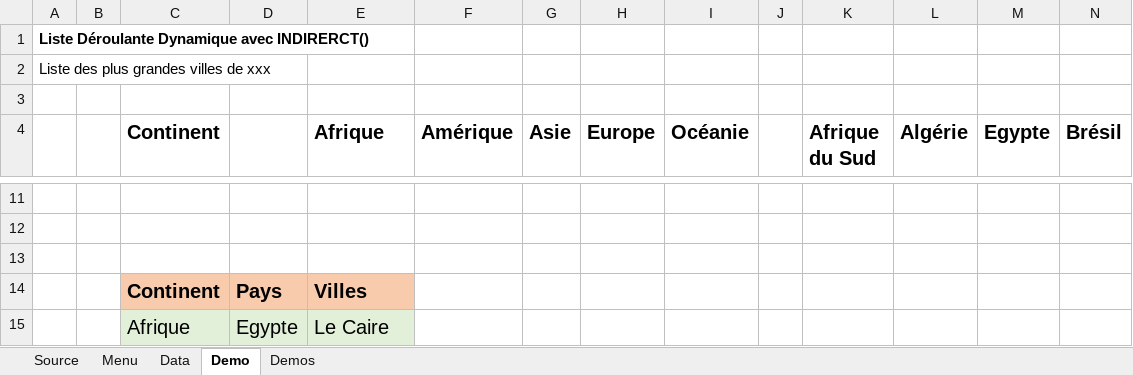
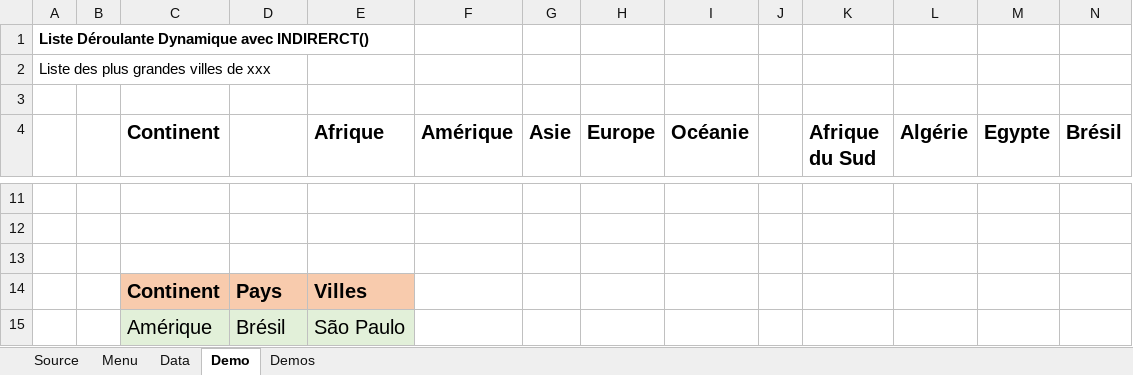
Before and after one commit to Djamelikra/VBA, an Excel workbook: EXCEL_CodeSource/Classeurs_CodeSource/ComboboxesSynchro/Comboboxes_3_Synchro.xlsm, sheet Demo, drawn as a sheet; only a part is shown, gaps mark what is left out; values as stored, in another font and other column widths than the file's, no borders; removed rows and columns are numbered as before the commit, all else as after; rows hold the shown columns only; the diff names each change by its address in the sheet, - before the commit and + after, or states it on an @@ line.

Commit message:
03/04 DataTableDesign+VBE+Admin 5

```diff
--- a/EXCEL_CodeSource/Classeurs_CodeSource/ComboboxesSynchro/Comboboxes_3_Synchro.xlsm (sheet Demo)
+++ b/EXCEL_CodeSource/Classeurs_CodeSource/ComboboxesSynchro/Comboboxes_3_Synchro.xlsm (sheet Demo)
-row 15:  |  | Afrique | Egypte | Le Caire
+row 15:  |  | Amérique | Brésil | São Paulo
```
